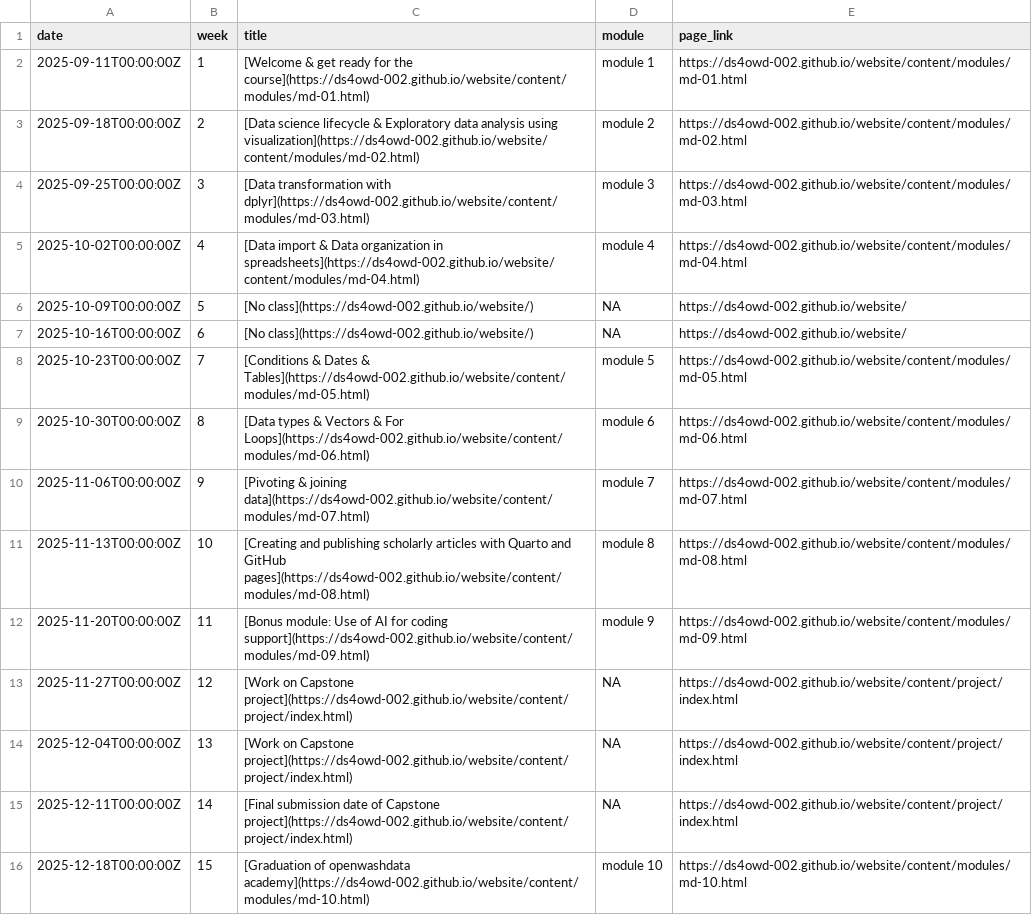
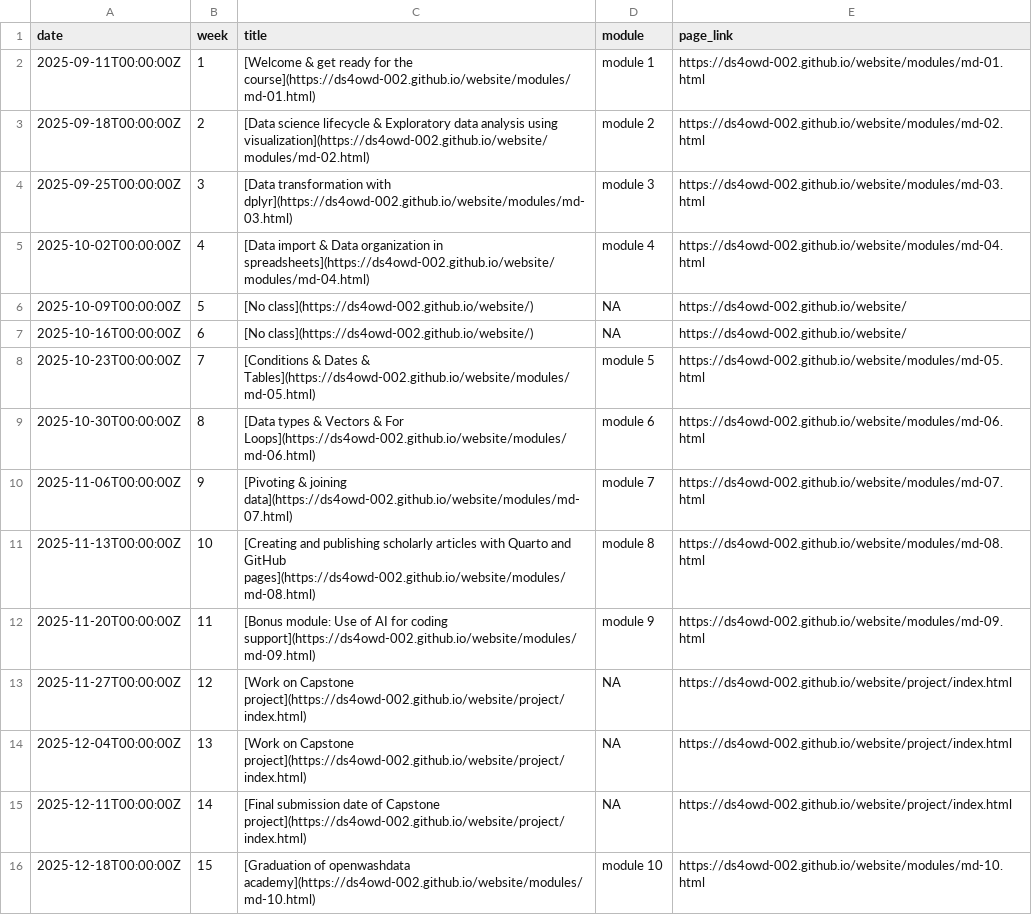
Before and after one commit to ds4owd-002/website, a CSV file: data/tbl-01-ds4owd-002-course-schedule.csv, drawn as a sheet.

Commit message:
revert paths

```diff
--- a/data/tbl-01-ds4owd-002-course-schedule.csv
+++ b/data/tbl-01-ds4owd-002-course-schedule.csv
@@ -1,16 +1,16 @@
 date,week,title,module,page_link
-2025-09-11T00:00:00Z,1,[Welcome & get ready for the course](https://ds4owd-002.github.io/website/content/modules/md-01.html),module 1,https://ds4owd-002.github.io/website/content/modules/md-01.html
-2025-09-18T00:00:00Z,2,[Data science lifecycle & Exploratory data analysis using visualization](https://ds4owd-002.github.io/website/content/modules/md-02.html),module 2,https://ds4owd-002.github.io/website/content/modules/md-02.html
-2025-09-25T00:00:00Z,3,[Data transformation with dplyr](https://ds4owd-002.github.io/website/content/modules/md-03.html),module 3,https://ds4owd-002.github.io/website/content/modules/md-03.html
-2025-10-02T00:00:00Z,4,[Data import & Data organization in spreadsheets](https://ds4owd-002.github.io/website/content/modules/md-04.html),module 4,https://ds4owd-002.github.io/website/content/modules/md-04.html
+2025-09-11T00:00:00Z,1,[Welcome & get ready for the course](https://ds4owd-002.github.io/website/modules/md-01.html),module 1,https://ds4owd-002.github.io/website/modules/md-01.html
+2025-09-18T00:00:00Z,2,[Data science lifecycle & Exploratory data analysis using visualization](https://ds4owd-002.github.io/website/modules/md-02.html),module 2,https://ds4owd-002.github.io/website/modules/md-02.html
+2025-09-25T00:00:00Z,3,[Data transformation with dplyr](https://ds4owd-002.github.io/website/modules/md-03.html),module 3,https://ds4owd-002.github.io/website/modules/md-03.html
+2025-10-02T00:00:00Z,4,[Data import & Data organization in spreadsheets](https://ds4owd-002.github.io/website/modules/md-04.html),module 4,https://ds4owd-002.github.io/website/modules/md-04.html
 2025-10-09T00:00:00Z,5,[No class](https://ds4owd-002.github.io/website/),NA,https://ds4owd-002.github.io/website/
 2025-10-16T00:00:00Z,6,[No class](https://ds4owd-002.github.io/website/),NA,https://ds4owd-002.github.io/website/
-2025-10-23T00:00:00Z,7,[Conditions & Dates & Tables](https://ds4owd-002.github.io/website/content/modules/md-05.html),module 5,https://ds4owd-002.github.io/website/content/modules/md-05.html
-2025-10-30T00:00:00Z,8,[Data types & Vectors & For Loops](https://ds4owd-002.github.io/website/content/modules/md-06.html),module 6,https://ds4owd-002.github.io/website/content/modules/md-06.html
-2025-11-06T00:00:00Z,9,[Pivoting & joining data](https://ds4owd-002.github.io/website/content/modules/md-07.html),module 7,https://ds4owd-002.github.io/website/content/modules/md-07.html
-2025-11-13T00:00:00Z,10,[Creating and publishing scholarly articles with Quarto and GitHub pages](https://ds4owd-002.github.io/website/content/modules/md-08.html),module 8,https://ds4owd-002.github.io/website/content/modules/md-08.html
-2025-11-20T00:00:00Z,11,[Bonus module: Use of AI for coding support](https://ds4owd-002.github.io/website/content/modules/md-09.html),module 9,https://ds4owd-002.github.io/website/content/modules/md-09.html
-2025-11-27T00:00:00Z,12,[Work on Capstone project](https://ds4owd-002.github.io/website/content/project/index.html),NA,https://ds4owd-002.github.io/website/content/project/index.html
-2025-12-04T00:00:00Z,13,[Work on Capstone project](https://ds4owd-002.github.io/website/content/project/index.html),NA,https://ds4owd-002.github.io/website/content/project/index.html
-2025-12-11T00:00:00Z,14,[Final submission date of Capstone project](https://ds4owd-002.github.io/website/content/project/index.html),NA,https://ds4owd-002.github.io/website/content/project/index.html
-2025-12-18T00:00:00Z,15,[Graduation of openwashdata academy](https://ds4owd-002.github.io/website/content/modules/md-10.html),module 10,https://ds4owd-002.github.io/website/content/modules/md-10.html
+2025-10-23T00:00:00Z,7,[Conditions & Dates & Tables](https://ds4owd-002.github.io/website/modules/md-05.html),module 5,https://ds4owd-002.github.io/website/modules/md-05.html
+2025-10-30T00:00:00Z,8,[Data types & Vectors & For Loops](https://ds4owd-002.github.io/website/modules/md-06.html),module 6,https://ds4owd-002.github.io/website/modules/md-06.html
+2025-11-06T00:00:00Z,9,[Pivoting & joining data](https://ds4owd-002.github.io/website/modules/md-07.html),module 7,https://ds4owd-002.github.io/website/modules/md-07.html
+2025-11-13T00:00:00Z,10,[Creating and publishing scholarly articles with Quarto and GitHub pages](https://ds4owd-002.github.io/website/modules/md-08.html),module 8,https://ds4owd-002.github.io/website/modules/md-08.html
+2025-11-20T00:00:00Z,11,[Bonus module: Use of AI for coding support](https://ds4owd-002.github.io/website/modules/md-09.html),module 9,https://ds4owd-002.github.io/website/modules/md-09.html
+2025-11-27T00:00:00Z,12,[Work on Capstone project](https://ds4owd-002.github.io/website/project/index.html),NA,https://ds4owd-002.github.io/website/project/index.html
+2025-12-04T00:00:00Z,13,[Work on Capstone project](https://ds4owd-002.github.io/website/project/index.html),NA,https://ds4owd-002.github.io/website/project/index.html
+2025-12-11T00:00:00Z,14,[Final submission date of Capstone project](https://ds4owd-002.github.io/website/project/index.html),NA,https://ds4owd-002.github.io/website/project/index.html
+2025-12-18T00:00:00Z,15,[Graduation of openwashdata academy](https://ds4owd-002.github.io/website/modules/md-10.html),module 10,https://ds4owd-002.github.io/website/modules/md-10.html
```
